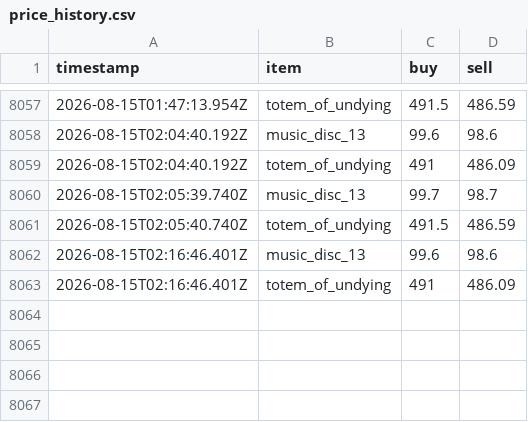
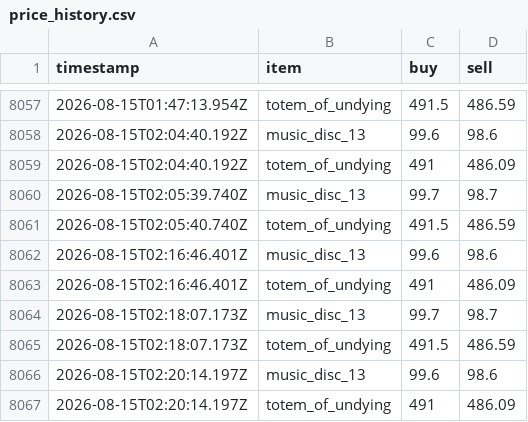
Before and after one commit to RyanYu0118/MCWWS, a CSV file: plugins/Skript/scripts/web/data/price_history.csv, drawn as a sheet; only a part is shown, gaps mark what is left out; the diff names each change by its address in the sheet, - before the commit and + after, or states it on an @@ line.

```diff
--- a/plugins/Skript/scripts/web/data/price_history.csv
+++ b/plugins/Skript/scripts/web/data/price_history.csv
+row 8064: 2026-08-15T02:18:07.173Z | music_disc_13 | 99.7 | 98.7
+row 8065: 2026-08-15T02:18:07.173Z | totem_of_undying | 491.5 | 486.59
+row 8066: 2026-08-15T02:20:14.197Z | music_disc_13 | 99.6 | 98.6
+row 8067: 2026-08-15T02:20:14.197Z | totem_of_undying | 491 | 486.09
```
Also changed, not shown: 7 other files.
